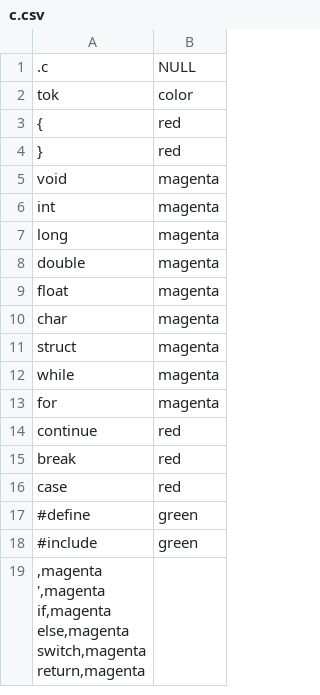
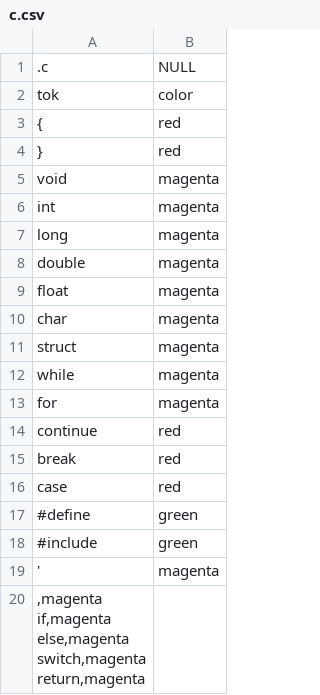
Before and after one commit to MarkSlayer456/Unblind, a CSV file: language syntax/c.csv, drawn as a sheet.

```diff
--- a/language syntax/c.csv
+++ b/language syntax/c.csv
@@ -18,8 +18,8 @@ case,red
 #include,green
-",magenta
-',magenta
-if,magenta
-else,magenta
-switch,magenta
-return,magenta
-
+',magenta
+",magenta
+if,magenta
+else,magenta
+switch,magenta
+return,magenta
+
```
Also changed, not shown: language syntax/java.csv, 4 other files.
